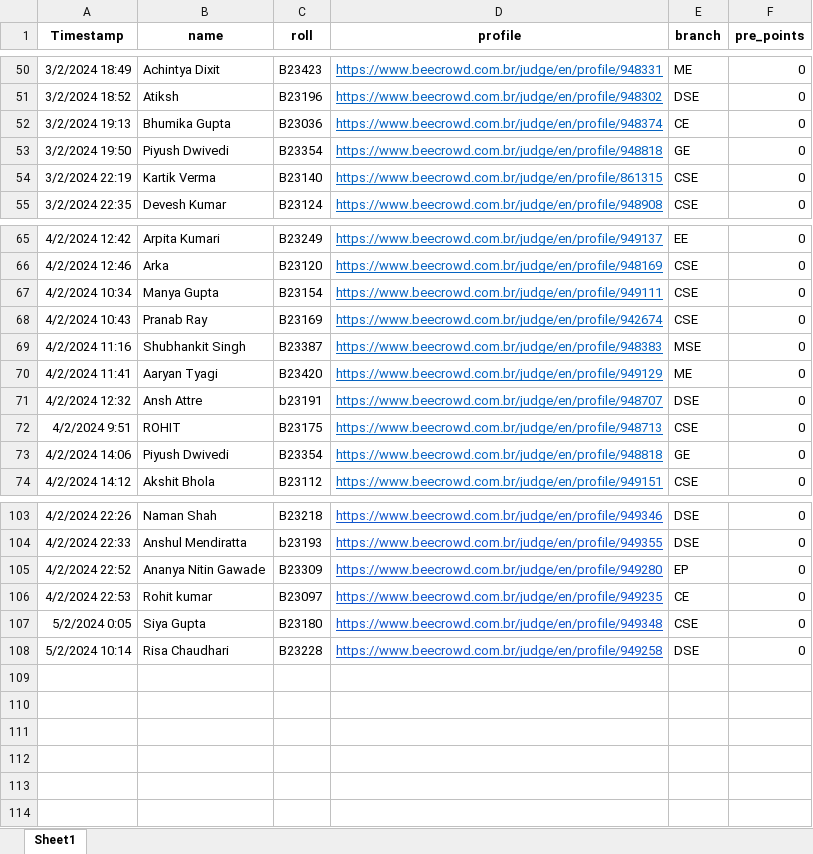
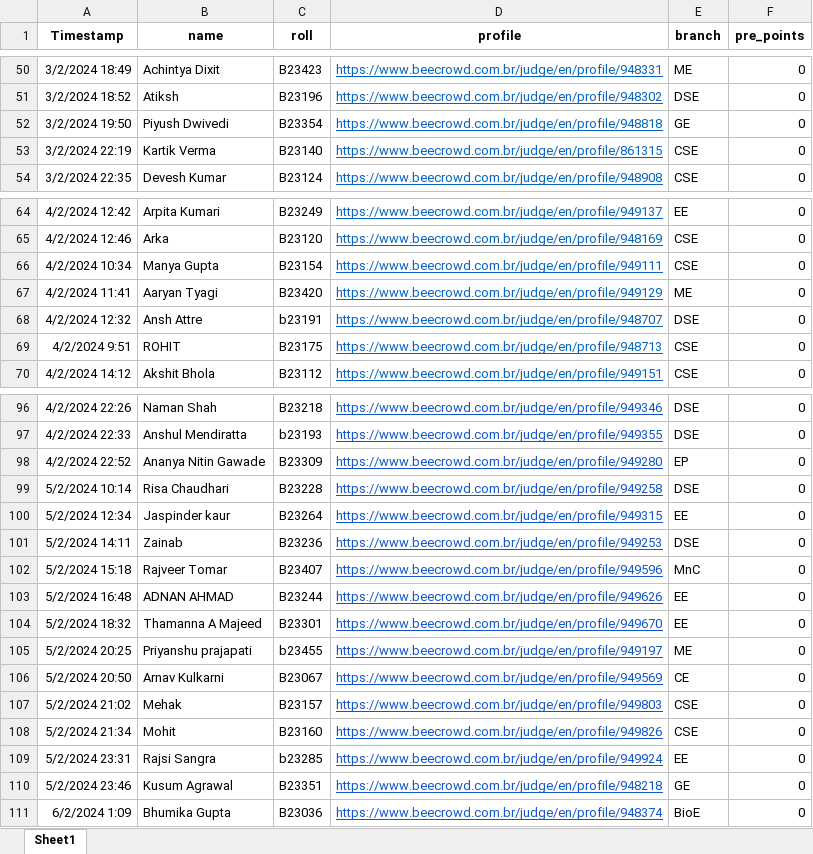
Before and after one commit to AdarshSantoria/UR1-Leaderboard-2022, an Excel workbook: responses.xlsx, sheet Sheet1, drawn as a sheet; only a part is shown, gaps mark what is left out; values as stored, in another font and other column widths than the file's, no borders; removed rows and columns are numbered as before the commit, all else as after; the diff covers the shown part only; the diff names each change by its address in the sheet, - before the commit and + after, or states it on an @@ line.

Commit message:
Add files via upload

```diff
--- a/responses.xlsx (sheet Sheet1)
+++ b/responses.xlsx (sheet Sheet1)
-row 52: 3/2/2024 19:13 | Bhumika Gupta | B23036 | https://www.beecrowd.com.br/judge/en/profile/948374 | CE | 0
-row 68: 4/2/2024 10:43 | Pranab Ray | B23169 | https://www.beecrowd.com.br/judge/en/profile/942674 | CSE | 0
-row 69: 4/2/2024 11:16 | Shubhankit Singh | B23387 | https://www.beecrowd.com.br/judge/en/profile/948383 | MSE | 0
-row 73: 4/2/2024 14:06 | Piyush Dwivedi | B23354 | https://www.beecrowd.com.br/judge/en/profile/948818 | GE | 0
-row 106: 4/2/2024 22:53 | Rohit kumar | B23097 | https://www.beecrowd.com.br/judge/en/profile/949235 | CE | 0
-row 107: 5/2/2024 0:05 | Siya Gupta | B23180 | https://www.beecrowd.com.br/judge/en/profile/949348 | CSE | 0
+row 100: 5/2/2024 12:34 | Jaspinder kaur | B23264 | https://www.beecrowd.com.br/judge/en/profile/949315 | EE | 0
+row 101: 5/2/2024 14:11 | Zainab | B23236 | https://www.beecrowd.com.br/judge/en/profile/949253 | DSE | 0
+row 102: 5/2/2024 15:18 | Rajveer Tomar | B23407 | https://www.beecrowd.com.br/judge/en/profile/949596 | MnC | 0
+row 103: 5/2/2024 16:48 | ADNAN AHMAD | B23244 | https://www.beecrowd.com.br/judge/en/profile/949626 | EE | 0
+row 104: 5/2/2024 18:32 | Thamanna A Majeed | B23301 | https://www.beecrowd.com.br/judge/en/profile/949670 | EE | 0
+row 105: 5/2/2024 20:25 | Priyanshu prajapati | b23455 | https://www.beecrowd.com.br/judge/en/profile/949197 | ME | 0
+row 106: 5/2/2024 20:50 | Arnav Kulkarni | B23067 | https://www.beecrowd.com.br/judge/en/profile/949569 | CE | 0
+row 107: 5/2/2024 21:02 | Mehak | B23157 | https://www.beecrowd.com.br/judge/en/profile/949803 | CSE | 0
+row 108: 5/2/2024 21:34 | Mohit | B23160 | https://www.beecrowd.com.br/judge/en/profile/949826 | CSE | 0
+row 109: 5/2/2024 23:31 | Rajsi Sangra | b23285 | https://www.beecrowd.com.br/judge/en/profile/949924 | EE | 0
+row 110: 5/2/2024 23:46 | Kusum Agrawal | B23351 | https://www.beecrowd.com.br/judge/en/profile/948218 | GE | 0
+row 111: 6/2/2024 1:09 | Bhumika Gupta | B23036 | https://www.beecrowd.com.br/judge/en/profile/948374 | BioE | 0
```
Also changed, not shown: 3 removed rows elsewhere in this sheet.
